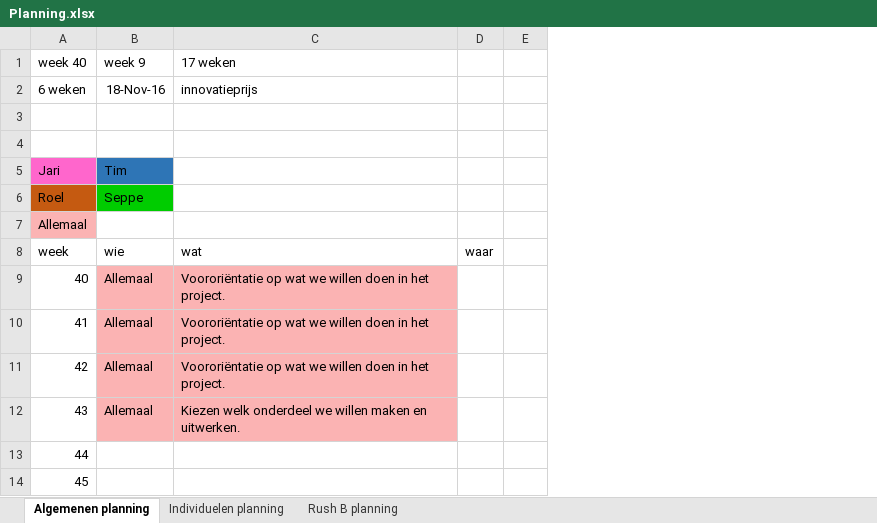
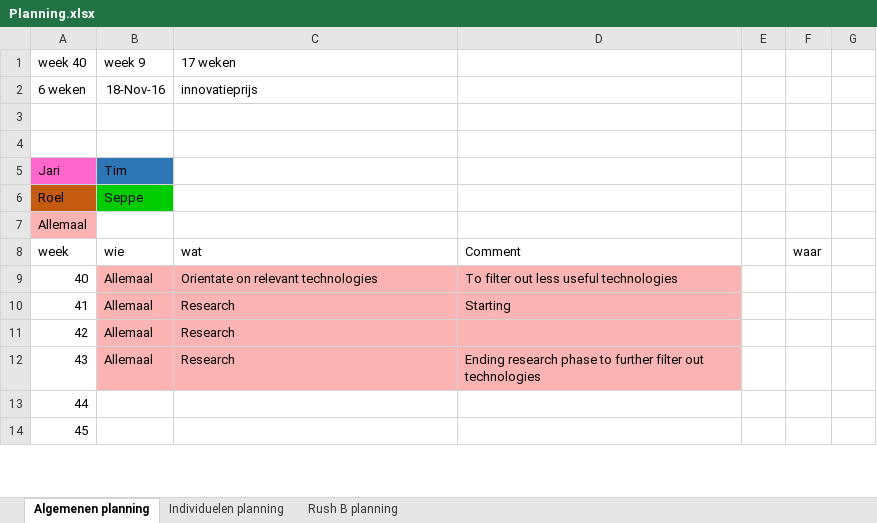
Before and after one commit to TimVosch/Aqua, an Excel workbook: Planning/Planning.xlsx, sheet Algemenen planning, drawn as a sheet; only a part is shown; values as stored, in another font and other column widths than the file's, no borders; the diff names each change by its address in the sheet, - before the commit and + after, or states it on an @@ line.

Commit message:
Revamp planning

```diff
--- a/Planning/Planning.xlsx (sheet Algemenen planning)
+++ b/Planning/Planning.xlsx (sheet Algemenen planning)
+column D, rows 8-12: Comment | To filter out less useful technologies | Starting |  | Ending research phase to further filter out technologies
+column E, empty
-C9 (17 weken): Voororiëntatie op wat we willen doen in het project.
+C9 (17 weken): Orientate on relevant technologies
-C10:C11 (17 weken): Voororiëntatie op wat we willen doen in het project.
+C10:C11 (17 weken): Research
-C12 (17 weken): Kiezen welk onderdeel we willen maken en uitwerken.
+C12 (17 weken): Research
```
